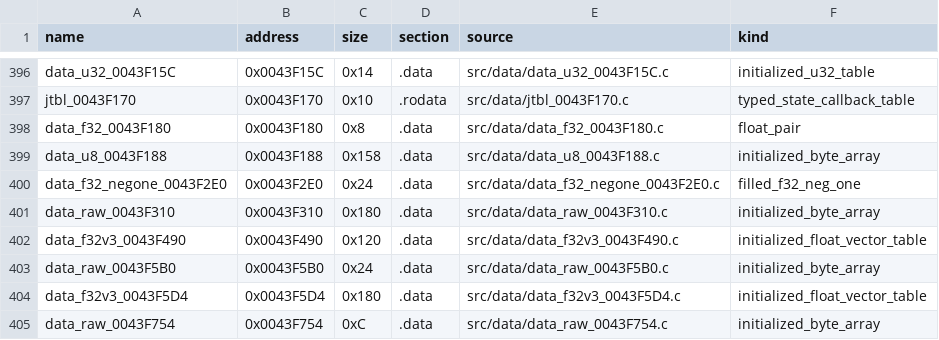
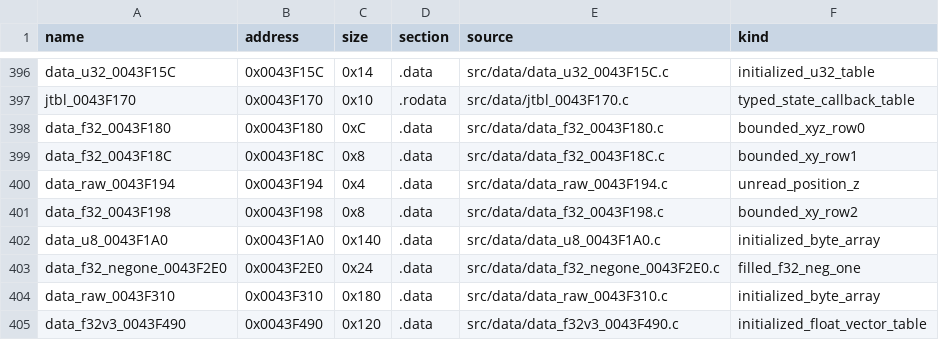
Before and after one commit to g-guthrie/mvc2-ps2-decomp, a CSV file: config/data_units.csv, drawn as a sheet; only a part is shown, gaps mark what is left out; the shorter side is filled out with more unchanged rows.

Commit message:
Recover bounded scene selector position fields and preserve unread bytes

```diff
--- a/config/data_units.csv
+++ b/config/data_units.csv
@@ -397,4 +397,7 @@ data_u32_0043F15C,0x0043F15C,0x14,.data,src/data/data_u32_0043F15C.c,initialized
 jtbl_0043F170,0x0043F170,0x10,.rodata,src/data/jtbl_0043F170.c,typed_state_callback_table
-data_f32_0043F180,0x0043F180,0x8,.data,src/data/data_f32_0043F180.c,float_pair
-data_u8_0043F188,0x0043F188,0x158,.data,src/data/data_u8_0043F188.c,initialized_byte_array
+data_f32_0043F180,0x0043F180,0xC,.data,src/data/data_f32_0043F180.c,bounded_xyz_row0
+data_f32_0043F18C,0x0043F18C,0x8,.data,src/data/data_f32_0043F18C.c,bounded_xy_row1
+data_raw_0043F194,0x0043F194,0x4,.data,src/data/data_raw_0043F194.c,unread_position_z
+data_f32_0043F198,0x0043F198,0x8,.data,src/data/data_f32_0043F198.c,bounded_xy_row2
+data_u8_0043F1A0,0x0043F1A0,0x140,.data,src/data/data_u8_0043F1A0.c,initialized_byte_array
 data_f32_negone_0043F2E0,0x0043F2E0,0x24,.data,src/data/data_f32_negone_0043F2E0.c,filled_f32_neg_one
```
Also changed, not shown: config/data_matches.csv, 9 other files.
